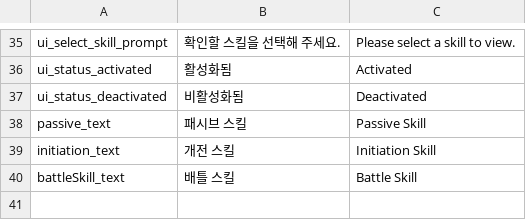
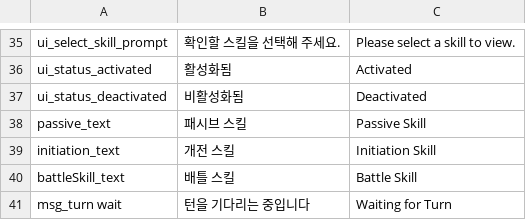
Before and after one commit to albertk0305/DevilsCut, a CSV file: Assets/CSV/Exploration.csv, drawn as a sheet; only a part is shown, gaps mark what is left out; the diff names each change by its address in the sheet, - before the commit and + after, or states it on an @@ line.

```diff
--- a/Assets/CSV/Exploration.csv
+++ b/Assets/CSV/Exploration.csv
+row 41: msg_turn wait | 턴을 기다리는 중입니다 | Waiting for Turn
```
Also changed, not shown: Assets/CSV/Supporter.csv, 24 other files.
